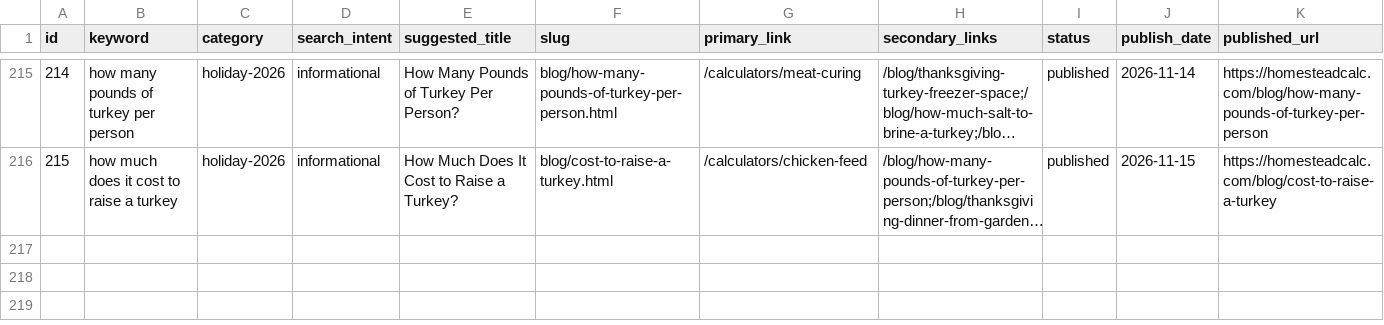
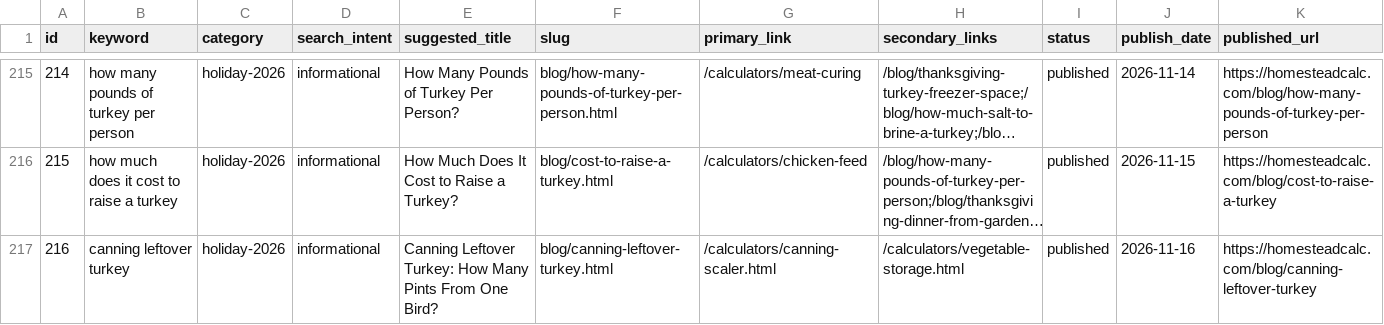
Before and after one commit to Zhou-Xiaoyong/homesteadcalc, a CSV file: seo/keyword-library.csv, drawn as a sheet; only a part is shown, gaps mark what is left out; long unchanged cells end in …; the diff names each change by its address in the sheet, - before the commit and + after, or states it on an @@ line.

Commit message:
content: canning leftover turkey (holiday-2026)

```diff
--- a/seo/keyword-library.csv
+++ b/seo/keyword-library.csv
+row 217: 216 | canning leftover turkey | holiday-2026 | informational | Canning Leftover Turkey: How Many Pints From One Bird? | blog/canning-leftover-turkey.html | /calculators/canning-scaler.html | /calculators/vegetable-storage.html | published | 2026-11-16 | https://homesteadcalc.com/blog/canning-leftover-turkey
```
Also changed, not shown: 6 other files.
